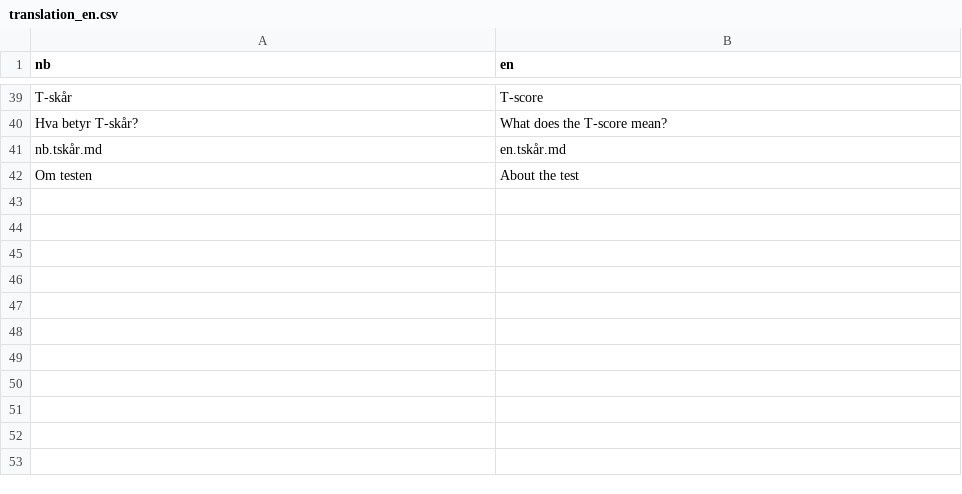
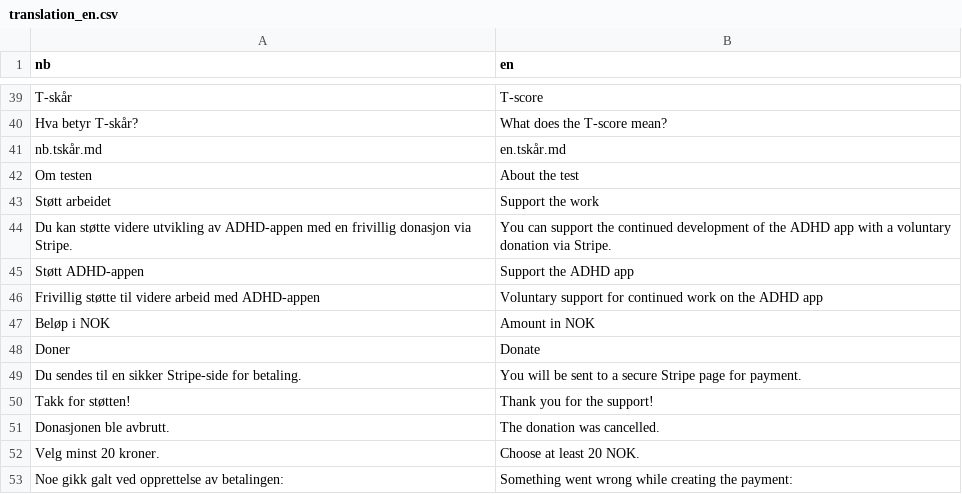
Before and after one commit to rolfmblindgren/adhd-test, a CSV file: content/translations/translation_en.csv, drawn as a sheet; only a part is shown, gaps mark what is left out; the diff names each change by its address in the sheet, - before the commit and + after, or states it on an @@ line.

```diff
--- a/content/translations/translation_en.csv
+++ b/content/translations/translation_en.csv
+row 43: Støtt arbeidet | Support the work
+row 44: Du kan støtte videre utvikling av ADHD-appen med en frivillig donasjon via Stripe. | You can support the continued development of the ADHD app with a voluntary donation via Stripe.
+row 45: Støtt ADHD-appen | Support the ADHD app
+row 46: Frivillig støtte til videre arbeid med ADHD-appen | Voluntary support for continued work on the ADHD app
+row 47: Beløp i NOK | Amount in NOK
+row 48: Doner | Donate
+row 49: Du sendes til en sikker Stripe-side for betaling. | You will be sent to a secure Stripe page for payment.
+row 50: Takk for støtten! | Thank you for the support!
+row 51: Donasjonen ble avbrutt. | The donation was cancelled.
+row 52: Velg minst 20 kroner. | Choose at least 20 NOK.
+row 53: Noe gikk galt ved opprettelse av betalingen: | Something went wrong while creating the payment:
```
Also changed, not shown: content/translations/translation_de.csv, content/translations/translation_fr.csv, 6 other files.
